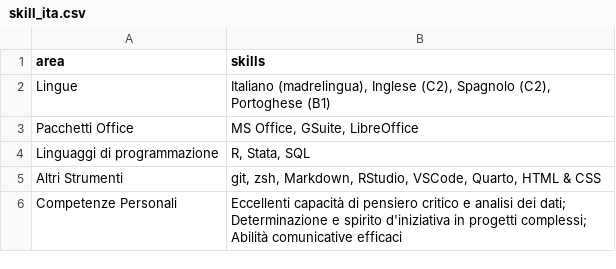
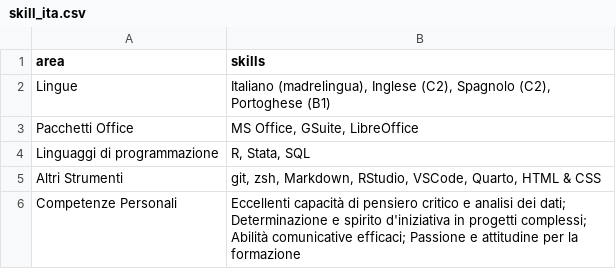
Before and after one commit to Lulliter/cv_typst, a CSV file: data/skill_ita.csv, drawn as a sheet.

Commit message:
small chg skill/work 🙃

```diff
--- a/data/skill_ita.csv
+++ b/data/skill_ita.csv
@@ -5,2 +5,2 @@ Linguaggi di programmazione,"R, Stata, SQL"
 Altri Strumenti, "git, zsh, Markdown, RStudio, VSCode, Quarto, HTML & CSS"
-Competenze Personali, "Eccellenti capacità di pensiero critico e analisi dei dati; Determinazione e spirito d'iniziativa in progetti complessi; Abilità comunicative efficaci"
+Competenze Personali, "Eccellenti capacità di pensiero critico e analisi dei dati; Determinazione e spirito d'iniziativa in progetti complessi; Abilità comunicative efficaci; Passione e attitudine per la formazione"
```
Also changed, not shown: data/skill.csv, data/work.csv, 4 other files.
